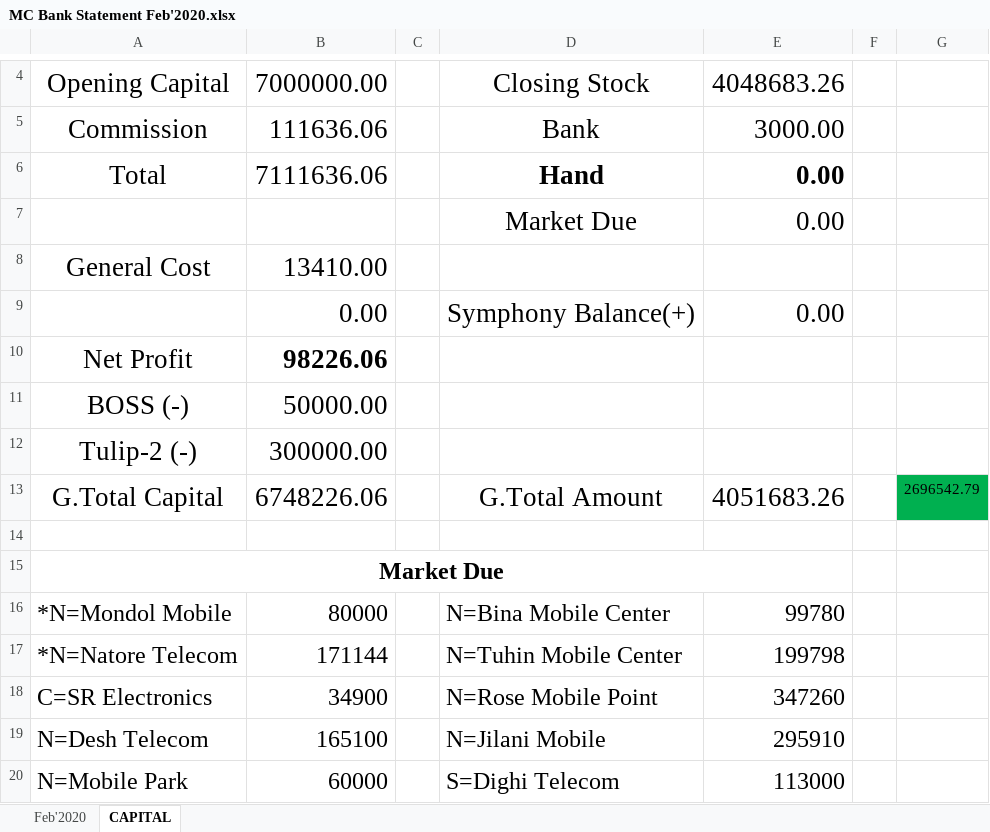
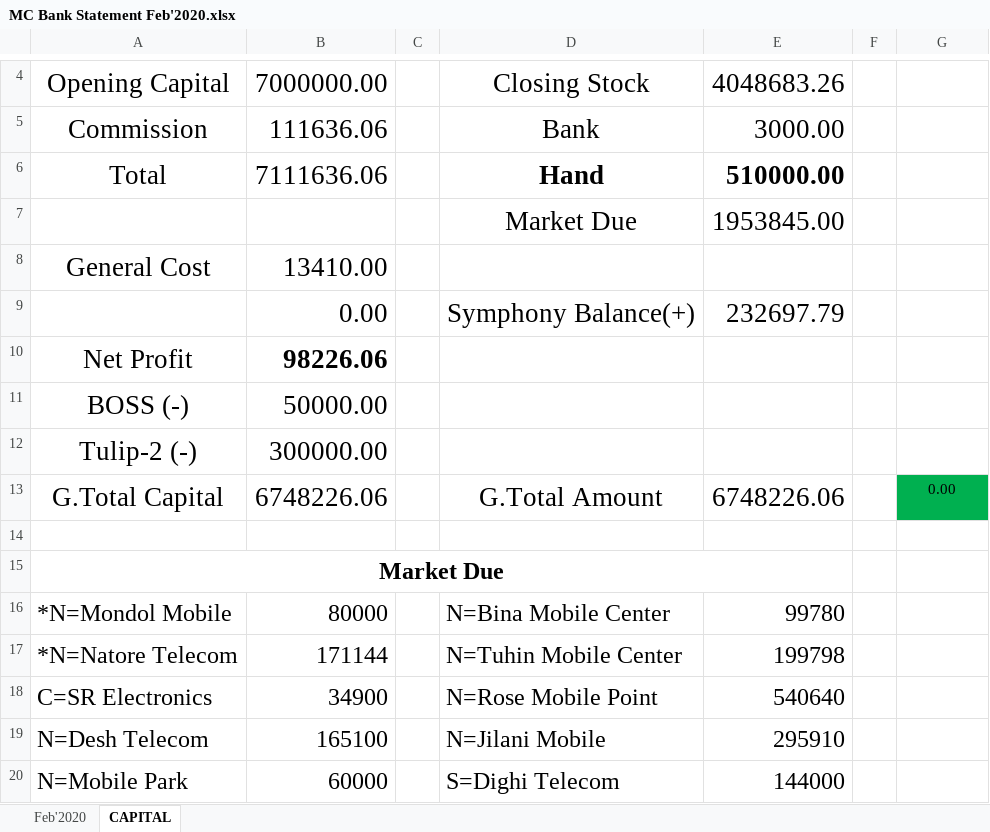
Before and after one commit to rahinul/Mugdho-Corporation, an Excel workbook: 2020/February/All Details/13.02.2020/MC Bank Statement Feb'2020.xlsx, sheet CAPITAL, drawn as a sheet; only a part is shown, gaps mark what is left out; values as stored, in another font and other column widths than the file's, no borders; the diff names each change by its address in the sheet, - before the commit and + after, or states it on an @@ line.

Commit message:
15.02.2020 MC Details

```diff
--- a/2020/February/All Details/13.02.2020/MC Bank Statement Feb'2020.xlsx (sheet CAPITAL)
+++ b/2020/February/All Details/13.02.2020/MC Bank Statement Feb'2020.xlsx (sheet CAPITAL)
-E6: 0.00
+E6: 510000.00
-E7: 0.00
+E7: 1953845.00
-E9: 0.00
+E9: 232697.79
-E13: 4051683.26
+E13: 6748226.06
-G13: 2696542.79
+G13: 0.00
-E18: 347260
+E18: 540640
-E20: 113000
+E20: 144000
```
Also changed, not shown: charts or pictures, 2020/February/All Details/13.02.2020/MC Balance Transfer Feb'2020.xlsx, 5 other files.
